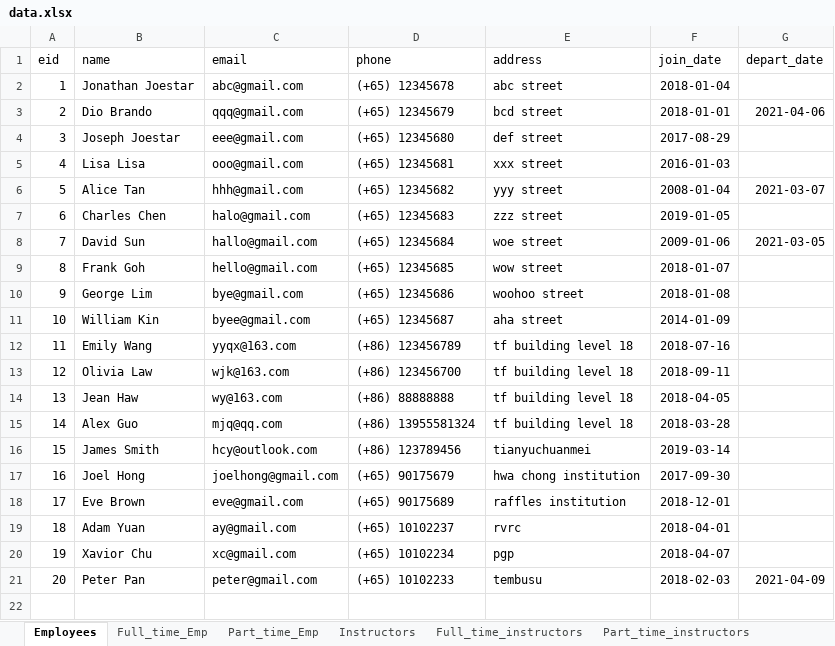
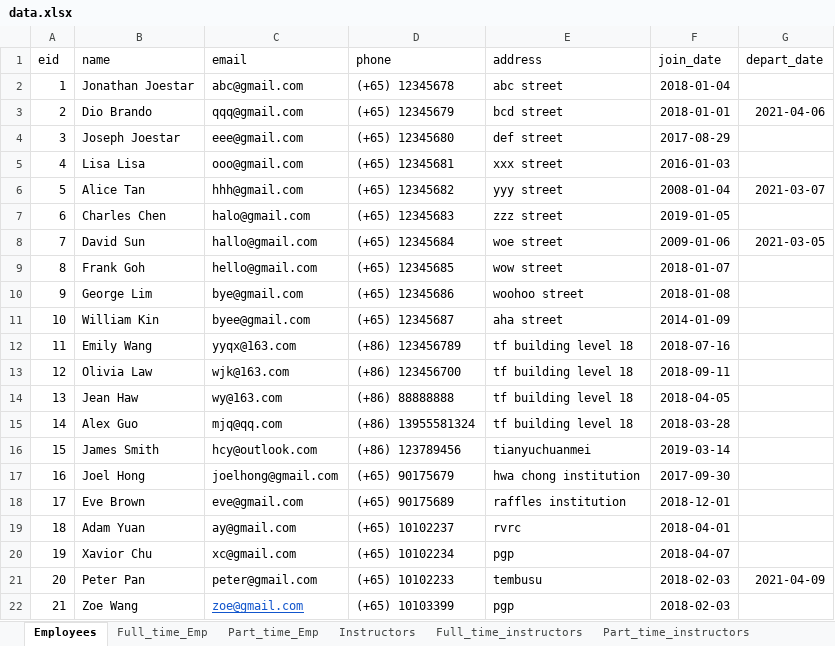
Before and after one commit to anqichen9856/cs2102-course-management-app, an Excel workbook: data.xlsx, sheet Employees, drawn as a sheet; values as stored, in another font and other column widths than the file's, no borders; the diff names each change by its address in the sheet, - before the commit and + after, or states it on an @@ line.

```diff
--- a/data.xlsx (sheet Employees)
+++ b/data.xlsx (sheet Employees)
+row 22: 21 | Zoe Wang | zoe@gmail.com | (+65) 10103399 | pgp | 2018-02-03
```
Also changed, not shown: sheet Full_time_Emp, sheet Specializes, sheet Full_time_instructors, sheet Instructors, 2 other files.
